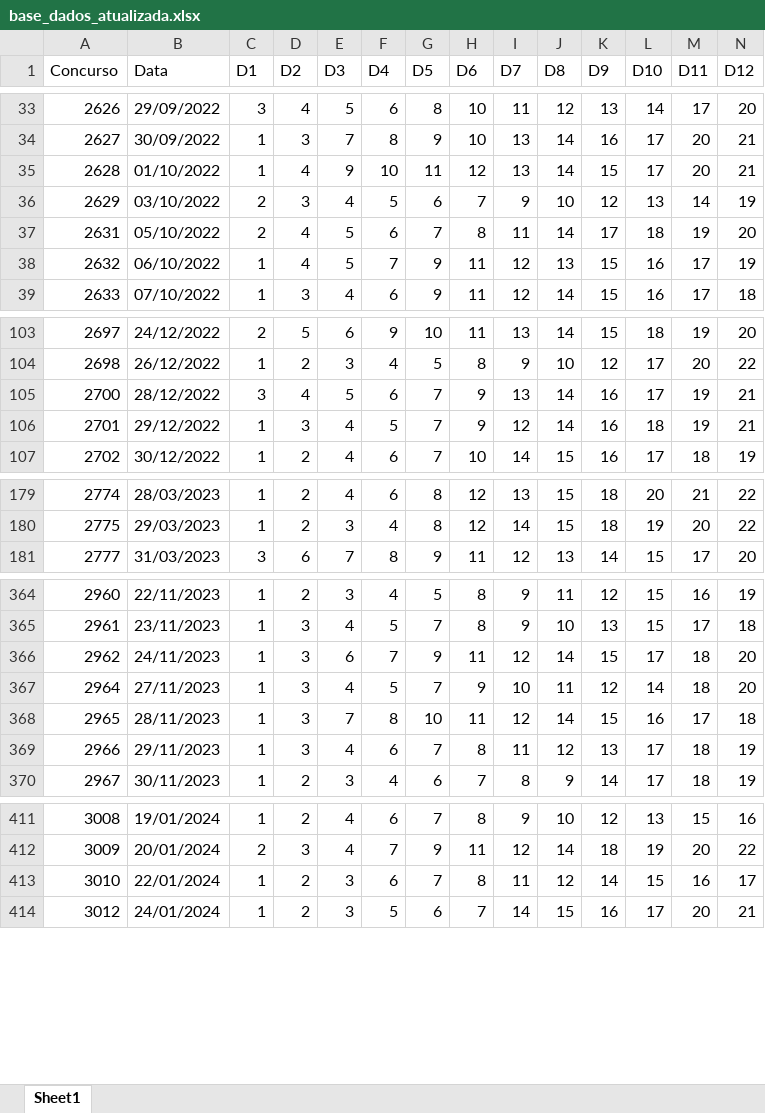
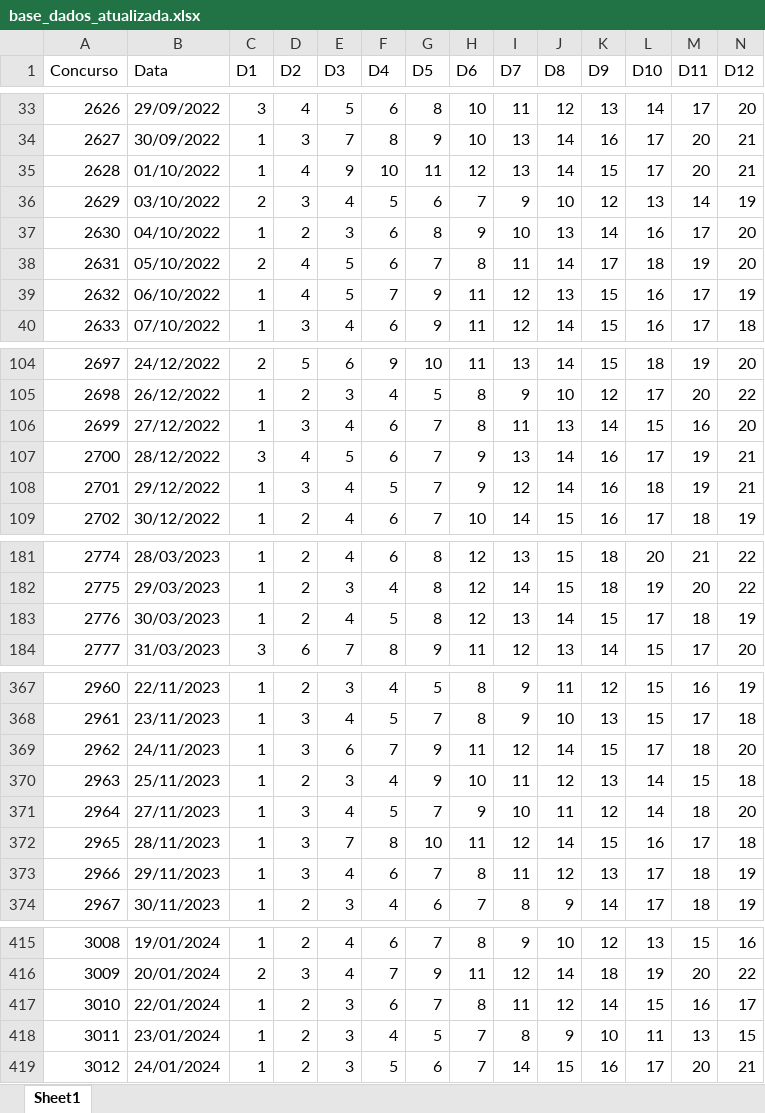
Before and after one commit to edjunhoscj/Projetos2026, an Excel workbook: base/base_dados_atualizada.xlsx, sheet Sheet1, drawn as a sheet; only a part is shown, gaps mark what is left out; values as stored, in another font and other column widths than the file's, no borders; rows hold the shown columns only; the diff covers the shown part only; the diff names each change by its address in the sheet, - before the commit and + after, or states it on an @@ line.

```diff
--- a/base/base_dados_atualizada.xlsx (sheet Sheet1)
+++ b/base/base_dados_atualizada.xlsx (sheet Sheet1)
+row 37: 2630 | 04/10/2022 | 1 | 2 | 3 | 6 | 8 | 9 | 10 | 13 | 14 | 16 | 17 | 20
+row 106: 2699 | 27/12/2022 | 1 | 3 | 4 | 6 | 7 | 8 | 11 | 13 | 14 | 15 | 16 | 20
+row 183: 2776 | 30/03/2023 | 1 | 2 | 4 | 5 | 8 | 12 | 13 | 14 | 15 | 17 | 18 | 19
+row 370: 2963 | 25/11/2023 | 1 | 2 | 3 | 4 | 9 | 10 | 11 | 12 | 13 | 14 | 15 | 18
+row 418: 3011 | 23/01/2024 | 1 | 2 | 3 | 4 | 5 | 7 | 8 | 9 | 10 | 11 | 13 | 15
```
Also changed, not shown: 5 added rows elsewhere in this sheet, base/base_limpa.xlsx, 10 other files.
